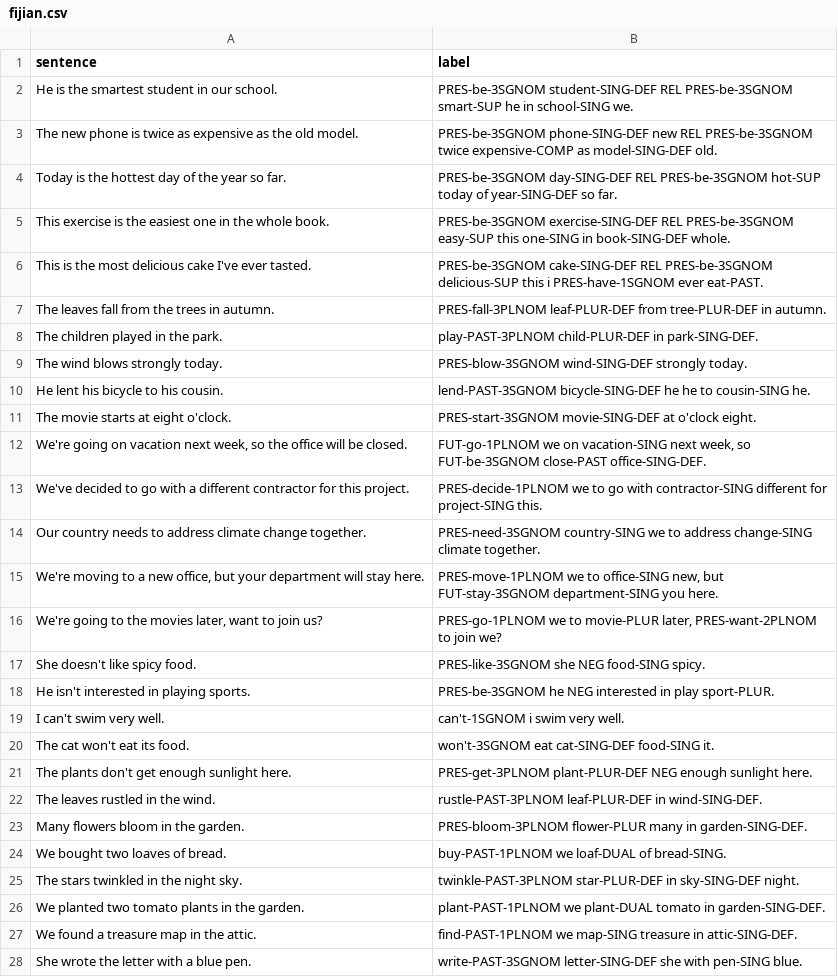
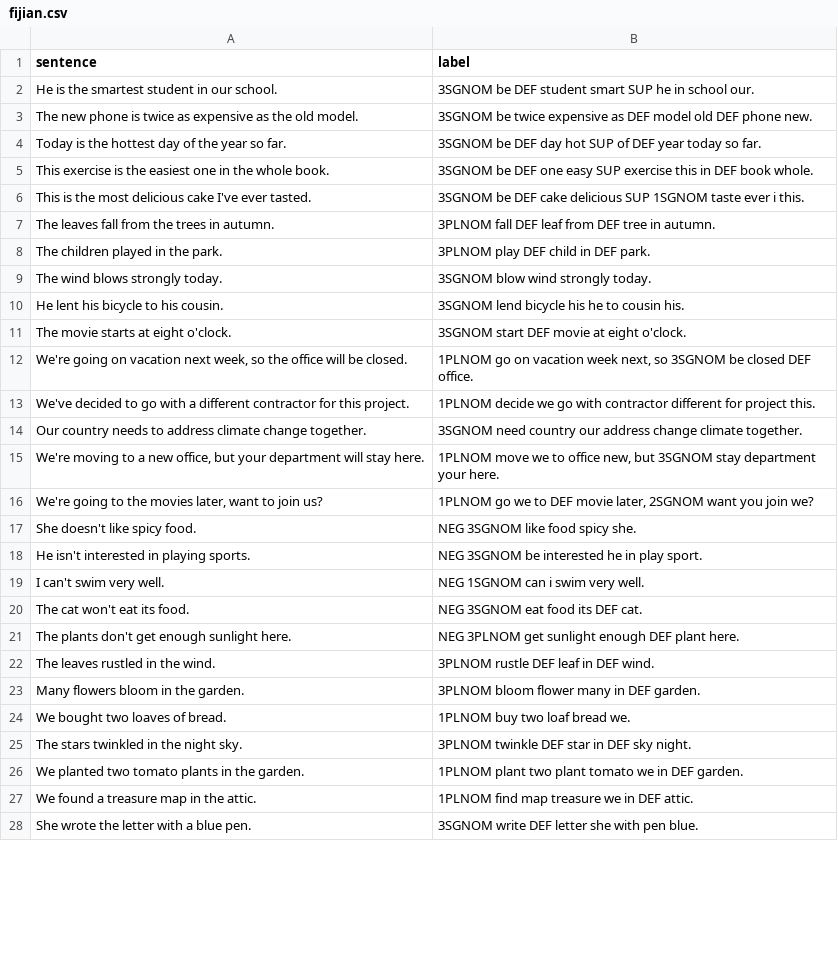
Before and after one commit to SakanaAI/IASC, a CSV file: evaluation/data/fijian.csv, drawn as a sheet; only a part is shown; the diff covers the shown part only.

Commit message:
add `review` stage, `review` prompts, few-shot example data, fix some eval data

```diff
--- a/evaluation/data/fijian.csv
+++ b/evaluation/data/fijian.csv
@@ -1,28 +1,28 @@
 sentence,label
-He is the smartest student in our school.,PRES-be-3SGNOM student-SING-DEF REL PRES-be-3SGNOM smart-SUP he in school-SING we.
-The new phone is twice as expensive as the old model.,PRES-be-3SGNOM phone-SING-DEF new REL PRES-be-3SGNOM twice expensive-COMP as model-SING-DEF old.
-Today is the hottest day of the year so far.,PRES-be-3SGNOM day-SING-DEF REL PRES-be-3SGNOM hot-SUP today of year-SING-DEF so far.
-This exercise is the easiest one in the whole book.,PRES-be-3SGNOM exercise-SING-DEF REL PRES-be-3SGNOM easy-SUP this one-SING in book-SING-DEF whole.
-This is the most delicious cake I've ever tasted.,PRES-be-3SGNOM cake-SING-DEF REL PRES-be-3SGNOM delicious-SUP this i PRES-have-1SGNOM ever eat-PAST.
-The leaves fall from the trees in autumn.,PRES-fall-3PLNOM leaf-PLUR-DEF from tree-PLUR-DEF in autumn.
-The children played in the park.,play-PAST-3PLNOM child-PLUR-DEF in park-SING-DEF.
-The wind blows strongly today.,PRES-blow-3SGNOM wind-SING-DEF strongly today.
-He lent his bicycle to his cousin.,lend-PAST-3SGNOM bicycle-SING-DEF he he to cousin-SING he.
-The movie starts at eight o'clock.,PRES-start-3SGNOM movie-SING-DEF at o'clock eight.
-"We're going on vacation next week, so the office will be closed.","FUT-go-1PLNOM we on vacation-SING next week, so FUT-be-3SGNOM close-PAST office-SING-DEF."
-We've decided to go with a different contractor for this project.,PRES-decide-1PLNOM we to go with contractor-SING different for project-SING this.
-Our country needs to address climate change together.,PRES-need-3SGNOM country-SING we to address change-SING climate together.
-"We're moving to a new office, but your department will stay here.","PRES-move-1PLNOM we to office-SING new, but FUT-stay-3SGNOM department-SING you here."
-"We're going to the movies later, want to join us?","PRES-go-1PLNOM we to movie-PLUR later, PRES-want-2PLNOM to join we?"
-She doesn't like spicy food.,PRES-like-3SGNOM she NEG food-SING spicy.
-He isn't interested in playing sports.,PRES-be-3SGNOM he NEG interested in play sport-PLUR.
-I can't swim very well.,can't-1SGNOM i swim very well.
-The cat won't eat its food.,won't-3SGNOM eat cat-SING-DEF food-SING it.
-The plants don't get enough sunlight here.,PRES-get-3PLNOM plant-PLUR-DEF NEG enough sunlight here.
-The leaves rustled in the wind.,rustle-PAST-3PLNOM leaf-PLUR-DEF in wind-SING-DEF.
-Many flowers bloom in the garden.,PRES-bloom-3PLNOM flower-PLUR many in garden-SING-DEF.
-We bought two loaves of bread.,buy-PAST-1PLNOM we loaf-DUAL of bread-SING.
-The stars twinkled in the night sky.,twinkle-PAST-3PLNOM star-PLUR-DEF in sky-SING-DEF night.
-We planted two tomato plants in the garden.,plant-PAST-1PLNOM we plant-DUAL tomato in garden-SING-DEF.
-We found a treasure map in the attic.,find-PAST-1PLNOM we map-SING treasure in attic-SING-DEF.
-She wrote the letter with a blue pen.,write-PAST-3SGNOM letter-SING-DEF she with pen-SING blue.
+He is the smartest student in our school.,3SGNOM be DEF student smart SUP he in school our.
+The new phone is twice as expensive as the old model.,3SGNOM be twice expensive as DEF model old DEF phone new.
+Today is the hottest day of the year so far.,3SGNOM be DEF day hot SUP of DEF year today so far.
+This exercise is the easiest one in the whole book.,3SGNOM be DEF one easy SUP exercise this in DEF book whole.
+This is the most delicious cake I've ever tasted.,3SGNOM be DEF cake delicious SUP 1SGNOM taste ever i this.
+The leaves fall from the trees in autumn.,3PLNOM fall DEF leaf from DEF tree in autumn.
+The children played in the park.,3PLNOM play DEF child in DEF park.
+The wind blows strongly today.,3SGNOM blow wind strongly today.
+He lent his bicycle to his cousin.,3SGNOM lend bicycle his he to cousin his.
+The movie starts at eight o'clock.,3SGNOM start DEF movie at eight o'clock.
+"We're going on vacation next week, so the office will be closed.","1PLNOM go on vacation week next, so 3SGNOM be closed DEF office."
+We've decided to go with a different contractor for this project.,1PLNOM decide we go with contractor different for project this.
+Our country needs to address climate change together.,3SGNOM need country our address change climate together.
+"We're moving to a new office, but your department will stay here.","1PLNOM move we to office new, but 3SGNOM stay department your here."
+"We're going to the movies later, want to join us?","1PLNOM go we to DEF movie later, 2SGNOM want you join we?"
+She doesn't like spicy food.,NEG 3SGNOM like food spicy she.
+He isn't interested in playing sports.,NEG 3SGNOM be interested he in play sport.
+I can't swim very well.,NEG 1SGNOM can i swim very well.
+The cat won't eat its food.,NEG 3SGNOM eat food its DEF cat.
+The plants don't get enough sunlight here.,NEG 3PLNOM get sunlight enough DEF plant here.
+The leaves rustled in the wind.,3PLNOM rustle DEF leaf in DEF wind.
+Many flowers bloom in the garden.,3PLNOM bloom flower many in DEF garden.
+We bought two loaves of bread.,1PLNOM buy two loaf bread we.
+The stars twinkled in the night sky.,3PLNOM twinkle DEF star in DEF sky night.
+We planted two tomato plants in the garden.,1PLNOM plant two plant tomato we in DEF garden.
+We found a treasure map in the attic.,1PLNOM find map treasure we in DEF attic.
+She wrote the letter with a blue pen.,3SGNOM write DEF letter she with pen blue.
```
Also changed, not shown: 18 edited cells elsewhere in this file, evaluation/data/french.csv, evaluation/data/mizo.csv, 17 other files.
